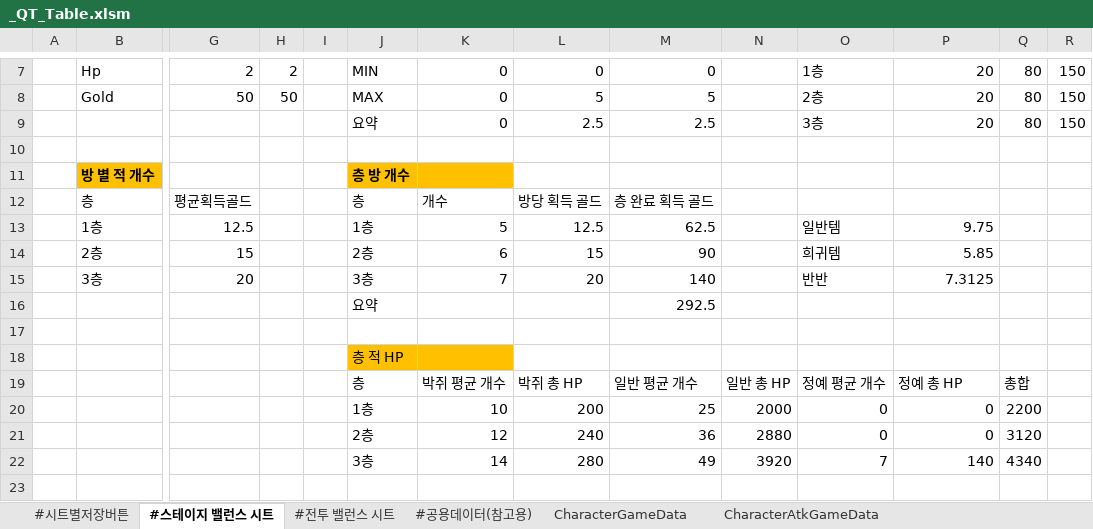
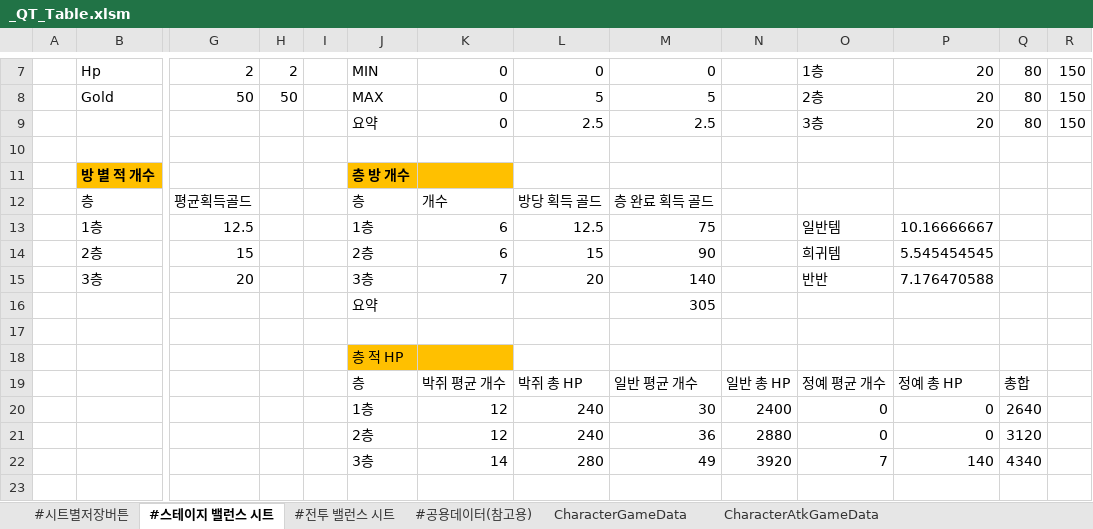
Before and after one commit to Cuty444/QT_Proto, an Excel workbook: _GameData/_QT_Table.xlsm, sheet #스테이지 밸런스 시트, drawn as a sheet; only a part is shown, gaps mark what is left out; values as stored, in another font and other column widths than the file's, no borders; table styles not drawn; removed rows and columns are numbered as before the commit, all else as after; rows hold the shown columns only; the diff names each change by its address in the sheet, - before the commit and + after, or states it on an @@ line.

```diff
--- a/_GameData/_QT_Table.xlsm (sheet #스테이지 밸런스 시트)
+++ b/_GameData/_QT_Table.xlsm (sheet #스테이지 밸런스 시트)
-K13: 5
+K13: 6
-M13: 62.5
+M13: 75
-P13: 9.75
+P13: 10.16666667
-P14: 5.85
+P14: 5.545454545
-P15: 7.3125
+P15: 7.176470588
-M16: 292.5
+M16: 305
-row 20:  |  |  |  |  | 1층 | 10 | 200 | 25 | 2000 | 0 | 0 | 2200
+row 20:  |  |  |  |  | 1층 | 12 | 240 | 30 | 2400 | 0 | 0 | 2640
```
Also changed, not shown: sheet ProductialMapGameData, sheet #전투 밸런스 시트, 26 other files.
